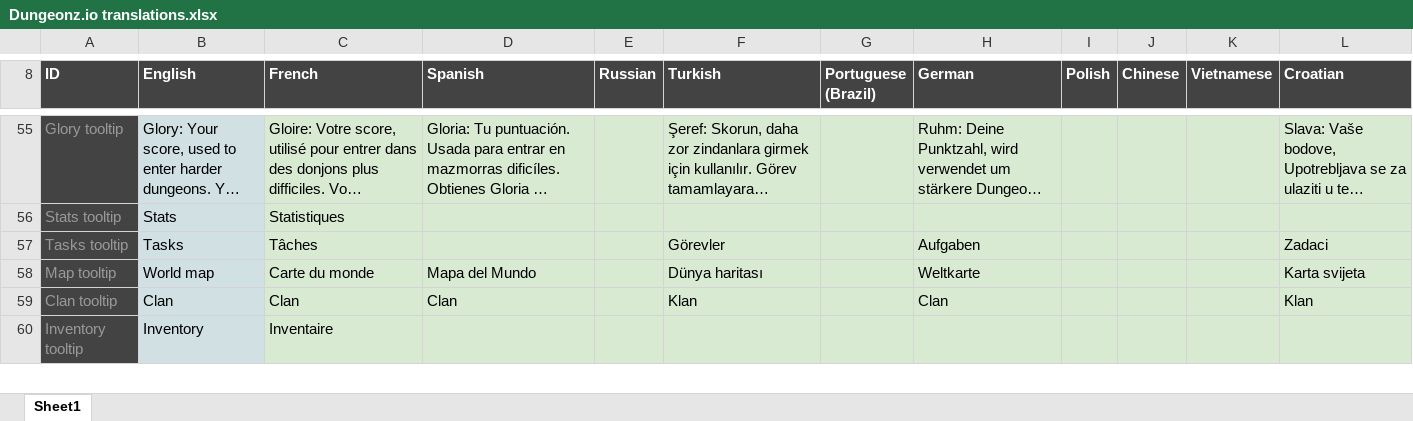
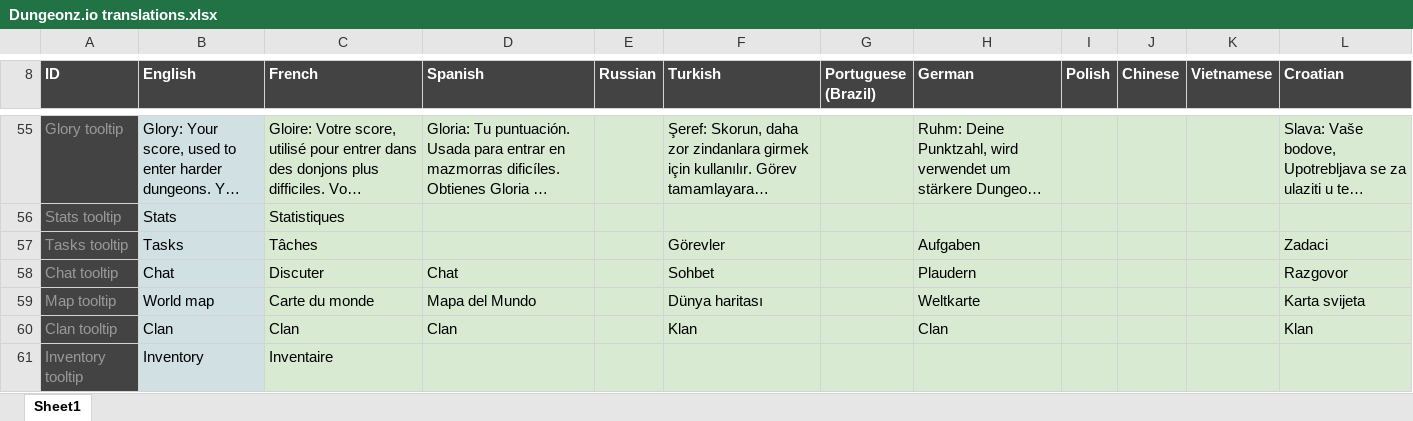
Before and after one commit to Arcanorum/rogueworld, an Excel workbook: server/Dungeonz.io translations.xlsx, sheet Sheet1, drawn as a sheet; only a part is shown, gaps mark what is left out; long unchanged cells end in …; values as stored, in another font and other column widths than the file's, no borders; charts and pictures not drawn; the diff names each change by its address in the sheet, - before the commit and + after, or states it on an @@ line.

Commit message:
ADDED: Initial implementation of chat module

```diff
--- a/server/Dungeonz.io translations.xlsx (sheet Sheet1)
+++ b/server/Dungeonz.io translations.xlsx (sheet Sheet1)
+row 58: Chat tooltip | Chat | Discuter | Chat |  | Sohbet |  | Plaudern |  |  |  | Razgovor
```
Also changed, not shown: charts or pictures, 11 other files.
